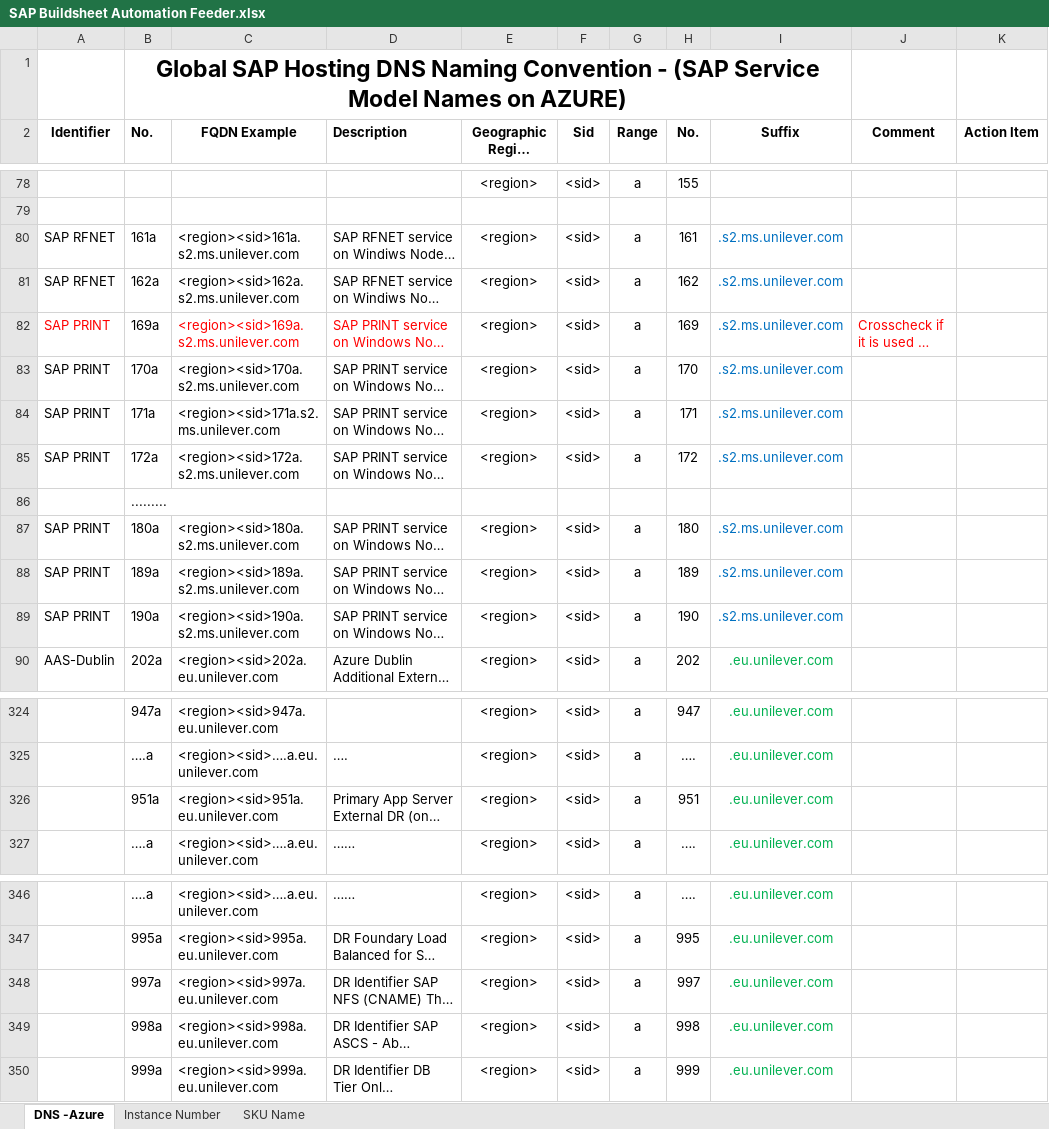
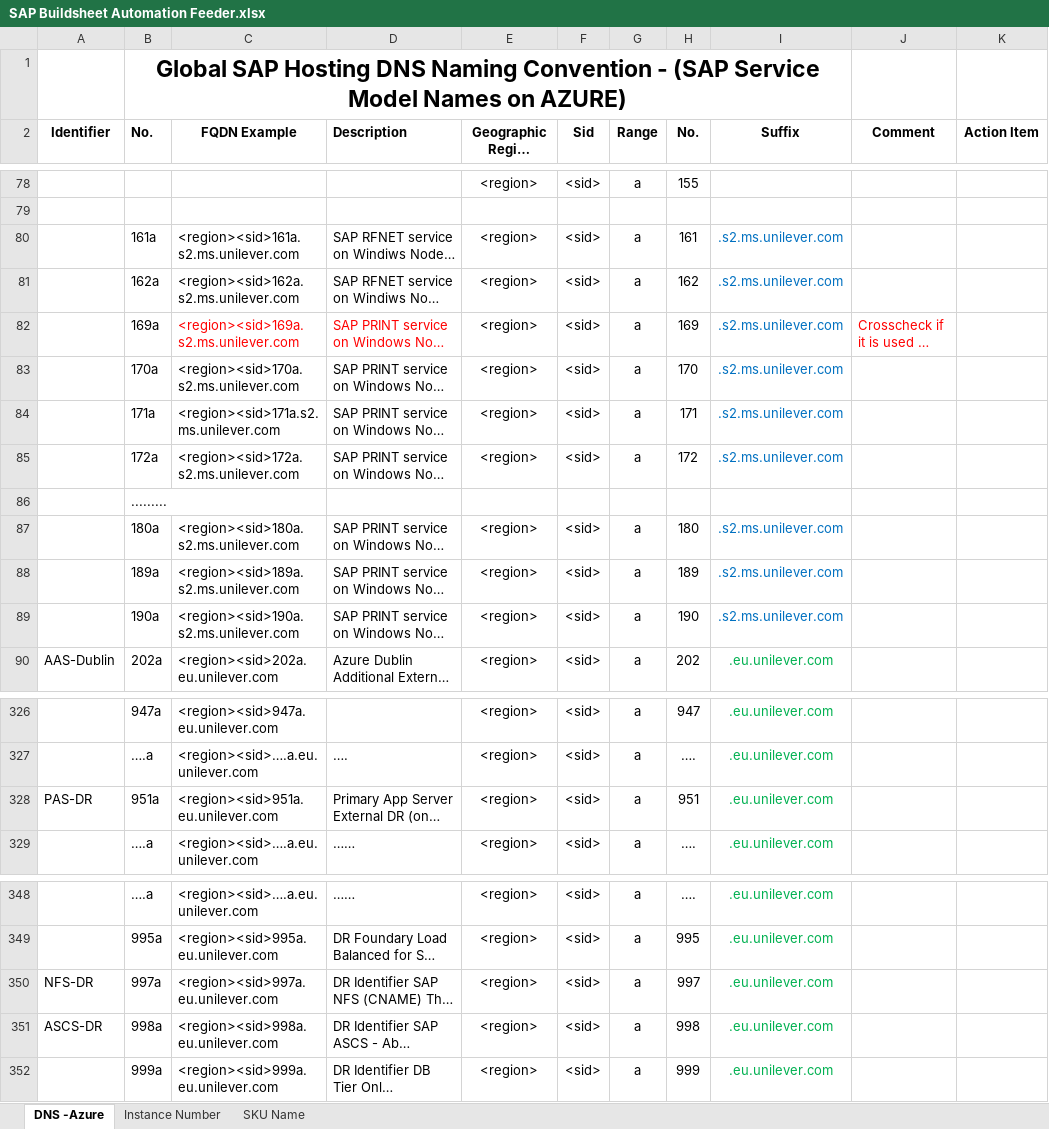
Before and after one commit to simplysuji/buildsheet, an Excel workbook: SAP Buildsheet Automation Feeder.xlsx, sheet DNS -Azure, drawn as a sheet; only a part is shown, gaps mark what is left out; long unchanged cells end in …; values as stored, in another font and other column widths than the file's, no borders; addresses are those after the commit; the diff covers the shown part only; the diff names each change by its address in the sheet, - before the commit and + after, or states it on an @@ line.

```diff
--- a/SAP Buildsheet Automation Feeder.xlsx (sheet DNS -Azure)
+++ b/SAP Buildsheet Automation Feeder.xlsx (sheet DNS -Azure)
-A80:A81 (Identifier): SAP RFNET
+A80:A81 (Identifier): (empty)
-A82:A85 (Identifier): SAP PRINT
+A82:A85 (Identifier): (empty)
-A87:A89 (Identifier): SAP PRINT
+A87:A89 (Identifier): (empty)
-A328 (Identifier): (empty)
+A328 (Identifier): PAS-DR
-A350 (Identifier): (empty)
+A350 (Identifier): NFS-DR
-A351 (Identifier): (empty)
+A351 (Identifier): ASCS-DR
```
Also changed, not shown: 2 added rows and 37 edited cells elsewhere in this sheet, sheet Instance Number, formulas that keep their value, Template.xlsx, 2 other files.
